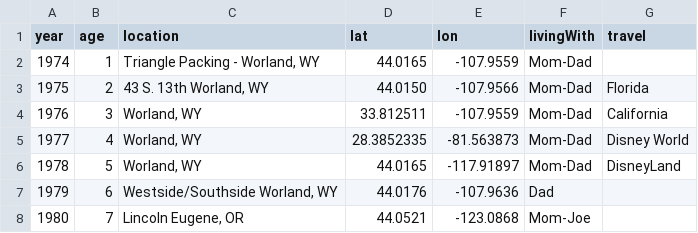
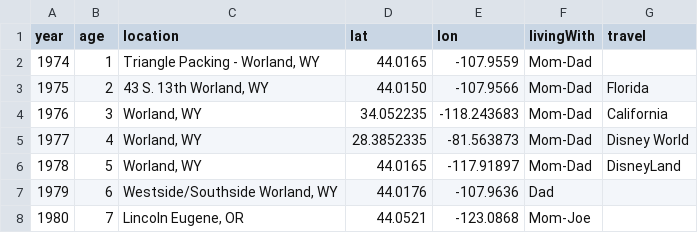
Before and after one commit to kappter/portfolio, a CSV file: mylife/journeys.csv, drawn as a sheet; only a part is shown.

Commit message:
Update journeys.csv

```diff
--- a/mylife/journeys.csv
+++ b/mylife/journeys.csv
@@ -3,3 +3,3 @@ year,age,location,lat,lon,livingWith,travel
 1975,2,"43 S. 13th Worland, WY",44.0150,-107.9566,"Mom-Dad","Florida"
-1976,3,"Worland, WY",33.812511,-107.9559,"Mom-Dad","California"
+1976,3,"Worland, WY",34.052235, -118.243683,"Mom-Dad","California"
 1977,4,"Worland, WY",28.3852335,-81.563873,"Mom-Dad","Disney World"
```
